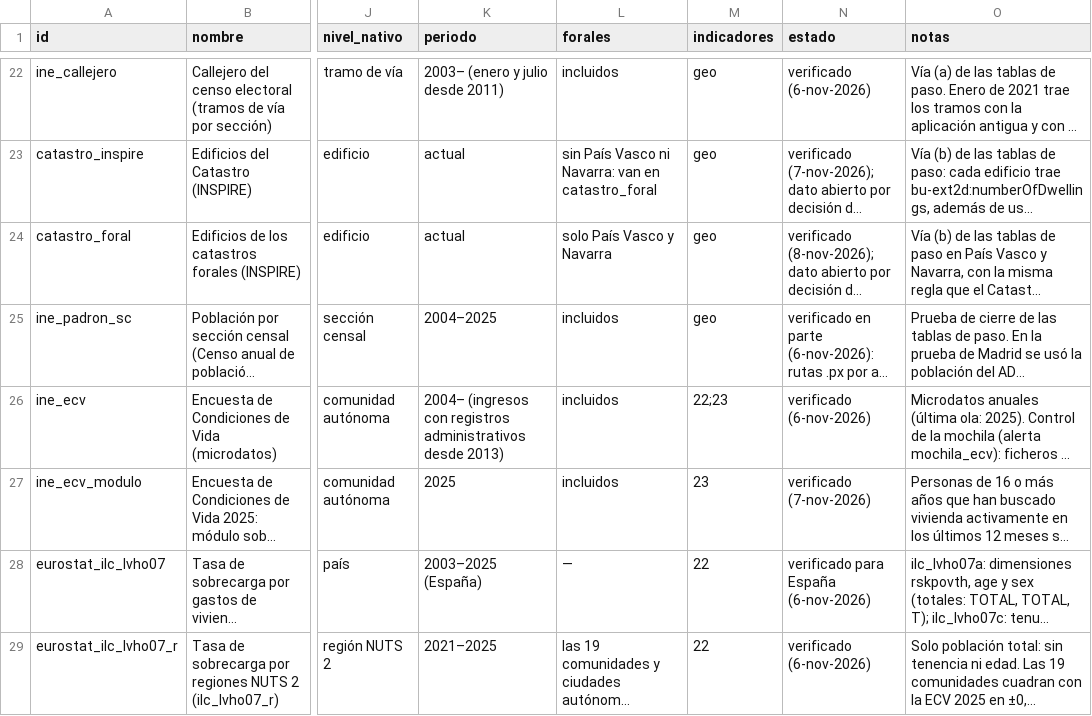
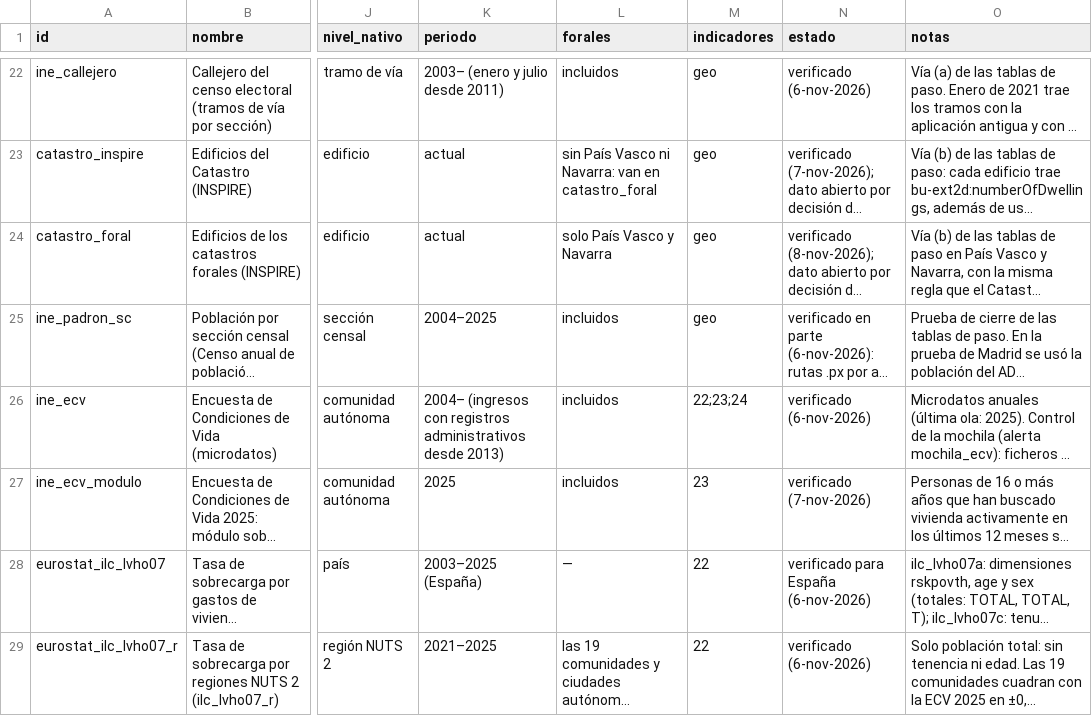
Before and after one commit to gastiaso/de-renta-en-renta, a CSV file: inventario/fuentes.csv, drawn as a sheet; only a part is shown, gaps mark what is left out; long unchanged cells end in …; the diff covers the shown part only; the diff names each change by its address in the sheet, - before the commit and + after, or states it on an @@ line.

```diff
--- a/inventario/fuentes.csv
+++ b/inventario/fuentes.csv
-M26 (indicadores): 22;23
+M26 (indicadores): 22;23;24
```
Also changed, not shown: 2 added rows elsewhere in this file, inventario/calendario_fuentes.csv, inventario/cuantias_imv.csv, 56 other files.
